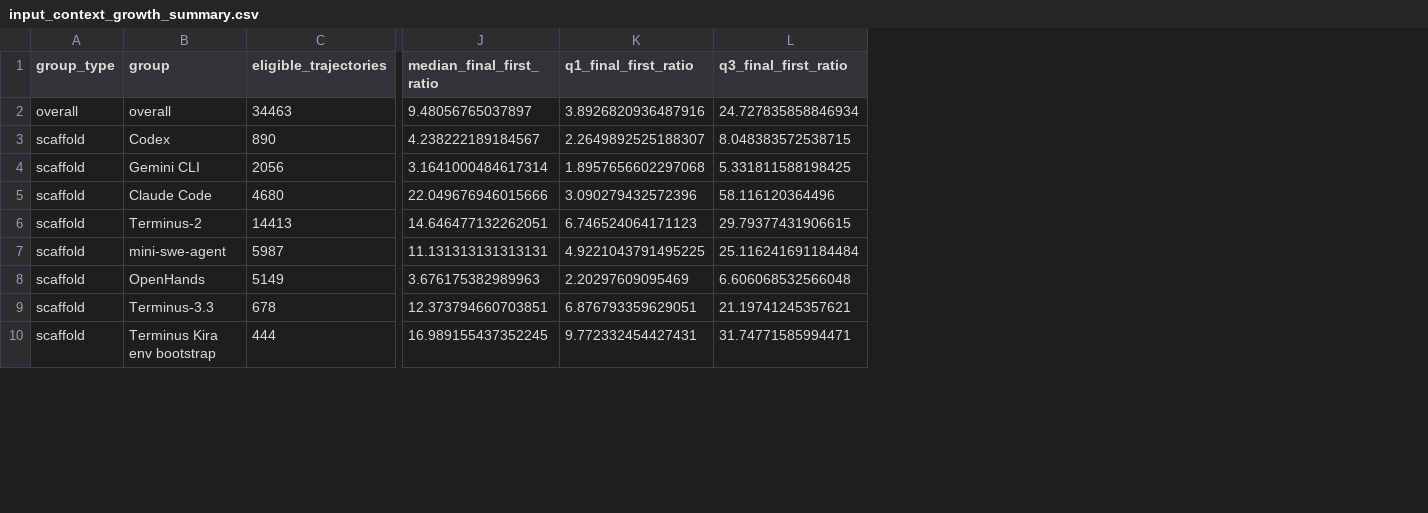
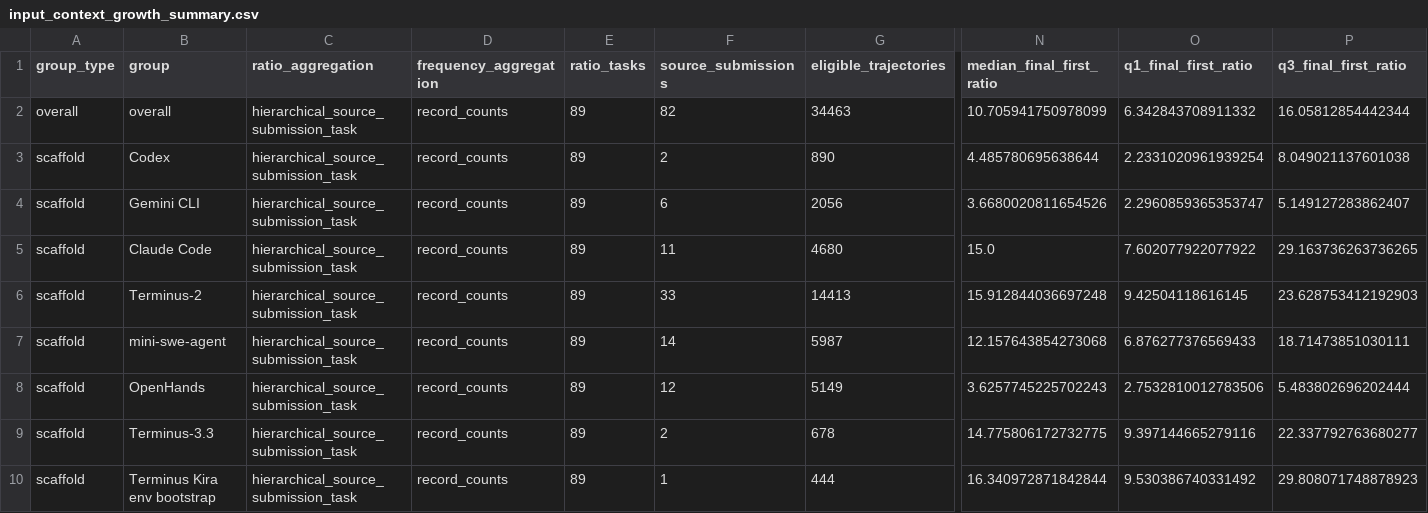
Before and after one commit to mescribano23/TerminalBenchAnalysis, a CSV file: data/processed_live/longitudinal/token_accounting/input_context_growth_summary.csv, drawn as a sheet; only a part is shown, gaps mark what is left out; addresses are those after the commit; the diff covers the shown part only; the diff names each change by its address in the sheet, - before the commit and + after, or states it on an @@ line.

Commit message:
Change token accounting to be hierarchical

```diff
--- a/data/processed_live/longitudinal/token_accounting/input_context_growth_summary.csv
+++ b/data/processed_live/longitudinal/token_accounting/input_context_growth_summary.csv
+column C (ratio_aggregation), rows 2-10: all hierarchical_source_submission_task
+column D (frequency_aggregation), rows 2-10: all record_counts
+column E (ratio_tasks), rows 2-10: all 89
+column F (source_submissions), rows 2-10: 82 | 2 | 6 | 11 | 33 | 14 | 12 | 2 | 1
-N2 (median_final_first_ratio): 9.48056765037897
+N2 (median_final_first_ratio): 10.705941750978099
-O2 (q1_final_first_ratio): 3.8926820936487916
+O2 (q1_final_first_ratio): 6.342843708911332
-P2 (q3_final_first_ratio): 24.727835858846934
+P2 (q3_final_first_ratio): 16.05812854442344
-N3 (median_final_first_ratio): 4.238222189184567
+N3 (median_final_first_ratio): 4.485780695638644
-O3 (q1_final_first_ratio): 2.2649892525188307
+O3 (q1_final_first_ratio): 2.2331020961939254
-P3 (q3_final_first_ratio): 8.048383572538715
+P3 (q3_final_first_ratio): 8.049021137601038
-N4 (median_final_first_ratio): 3.1641000484617314
+N4 (median_final_first_ratio): 3.6680020811654526
-O4 (q1_final_first_ratio): 1.8957656602297068
+O4 (q1_final_first_ratio): 2.2960859365353747
-P4 (q3_final_first_ratio): 5.331811588198425
+P4 (q3_final_first_ratio): 5.149127283862407
-N5 (median_final_first_ratio): 22.049676946015666
+N5 (median_final_first_ratio): 15.0
-O5 (q1_final_first_ratio): 3.090279432572396
+O5 (q1_final_first_ratio): 7.602077922077922
-P5 (q3_final_first_ratio): 58.116120364496
+P5 (q3_final_first_ratio): 29.163736263736265
-N6 (median_final_first_ratio): 14.646477132262051
+N6 (median_final_first_ratio): 15.912844036697248
-O6 (q1_final_first_ratio): 6.746524064171123
+O6 (q1_final_first_ratio): 9.42504118616145
-P6 (q3_final_first_ratio): 29.79377431906615
+P6 (q3_final_first_ratio): 23.628753412192903
-N7 (median_final_first_ratio): 11.131313131313131
+N7 (median_final_first_ratio): 12.157643854273068
-O7 (q1_final_first_ratio): 4.9221043791495225
+O7 (q1_final_first_ratio): 6.876277376569433
-P7 (q3_final_first_ratio): 25.116241691184484
+P7 (q3_final_first_ratio): 18.71473851030111
-N8 (median_final_first_ratio): 3.676175382989963
+N8 (median_final_first_ratio): 3.6257745225702243
-O8 (q1_final_first_ratio): 2.20297609095469
+O8 (q1_final_first_ratio): 2.7532810012783506
-P8 (q3_final_first_ratio): 6.606068532566048
+P8 (q3_final_first_ratio): 5.483802696202444
-N9 (median_final_first_ratio): 12.373794660703851
+N9 (median_final_first_ratio): 14.775806172732775
-O9 (q1_final_first_ratio): 6.876793359629051
+O9 (q1_final_first_ratio): 9.397144665279116
-P9 (q3_final_first_ratio): 21.19741245357621
+P9 (q3_final_first_ratio): 22.337792763680277
-N10 (median_final_first_ratio): 16.989155437352245
+N10 (median_final_first_ratio): 16.340972871842844
-O10 (q1_final_first_ratio): 9.772332454427431
+O10 (q1_final_first_ratio): 9.530386740331492
-P10 (q3_final_first_ratio): 31.74771585994471
+P10 (q3_final_first_ratio): 29.808071748878923
```
Also changed, not shown: 9 edited cells elsewhere in this file, data/processed_live/longitudinal/token_accounting/token_vs_logged_text_monthly.csv, 11 other files.
